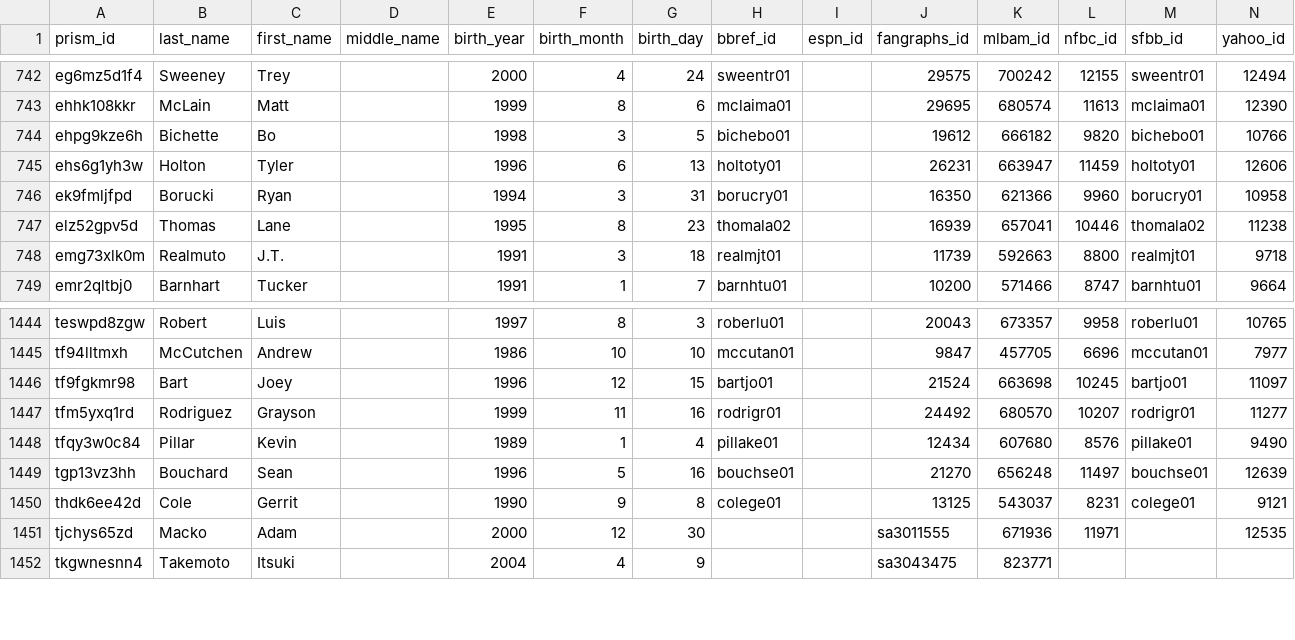
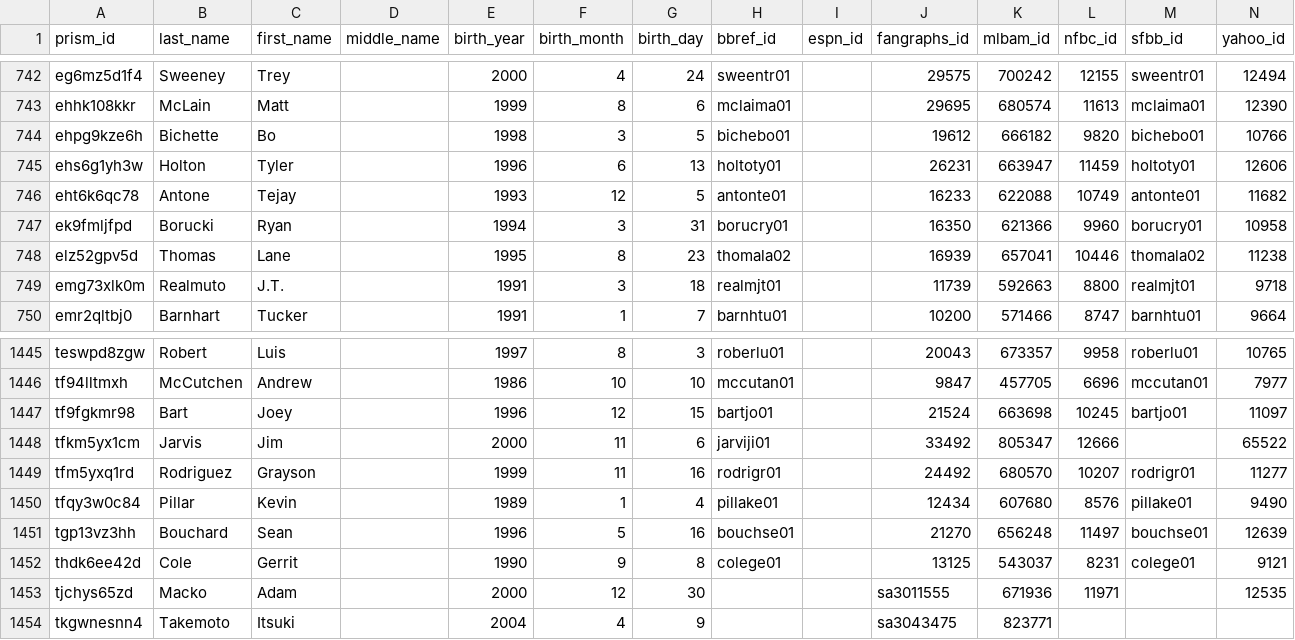
Before and after one commit to StatsVine/prism-crosswalk-data, a CSV file: data/mlb/players.csv, drawn as a sheet; only a part is shown, gaps mark what is left out; the diff names each change by its address in the sheet, - before the commit and + after, or states it on an @@ line.

Commit message:
mlb: Add Jarvis, Jim and Antone, Tejay to 40-man rosters

```diff
--- a/data/mlb/players.csv
+++ b/data/mlb/players.csv
+row 746: eht6k6qc78 | Antone | Tejay |  | 1993 | 12 | 5 | antonte01 |  | 16233 | 622088 | 10749 | antonte01 | 11682
+row 1448: tfkm5yx1cm | Jarvis | Jim |  | 2000 | 11 | 6 | jarviji01 |  | 33492 | 805347 | 12666 |  | 65522
```
